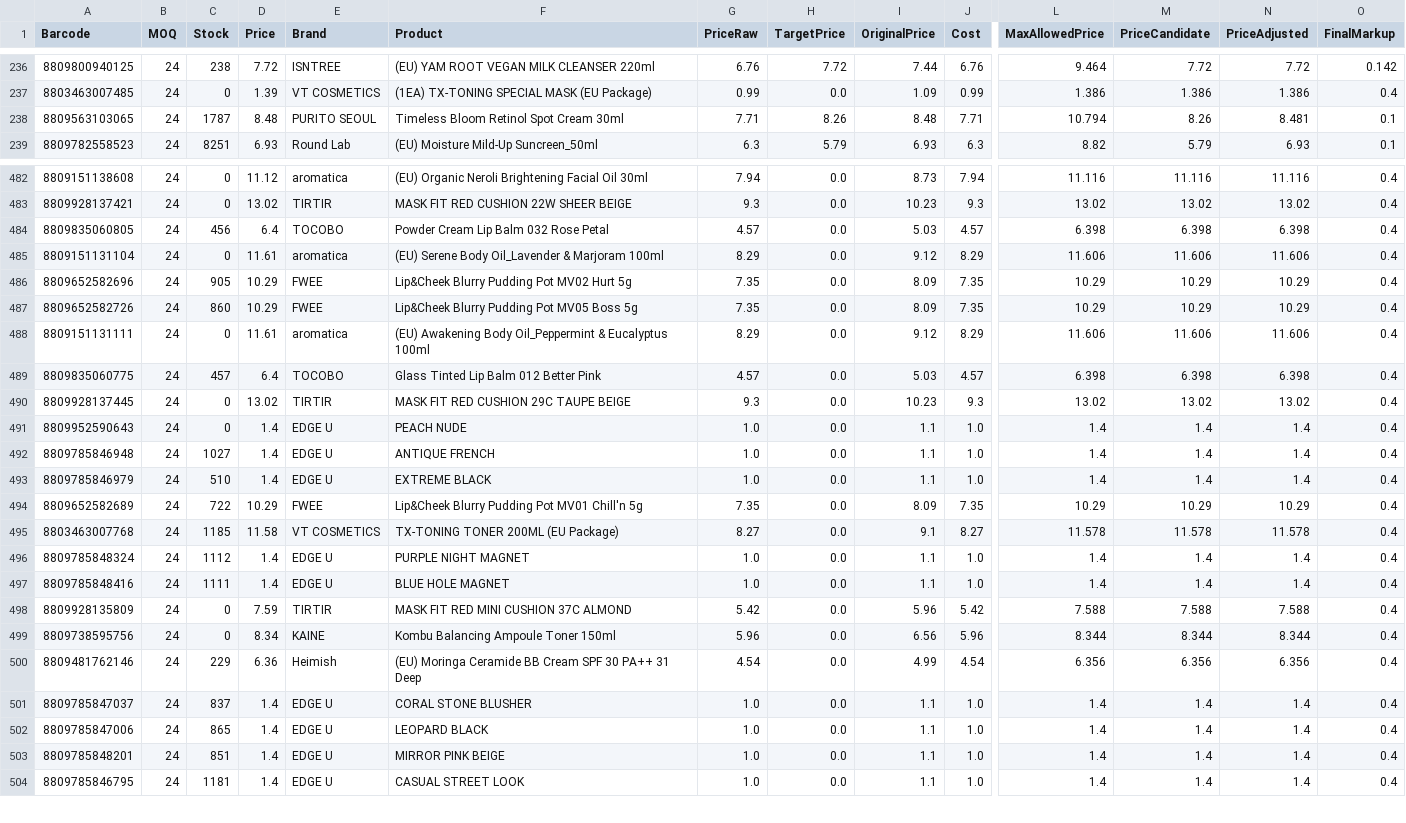
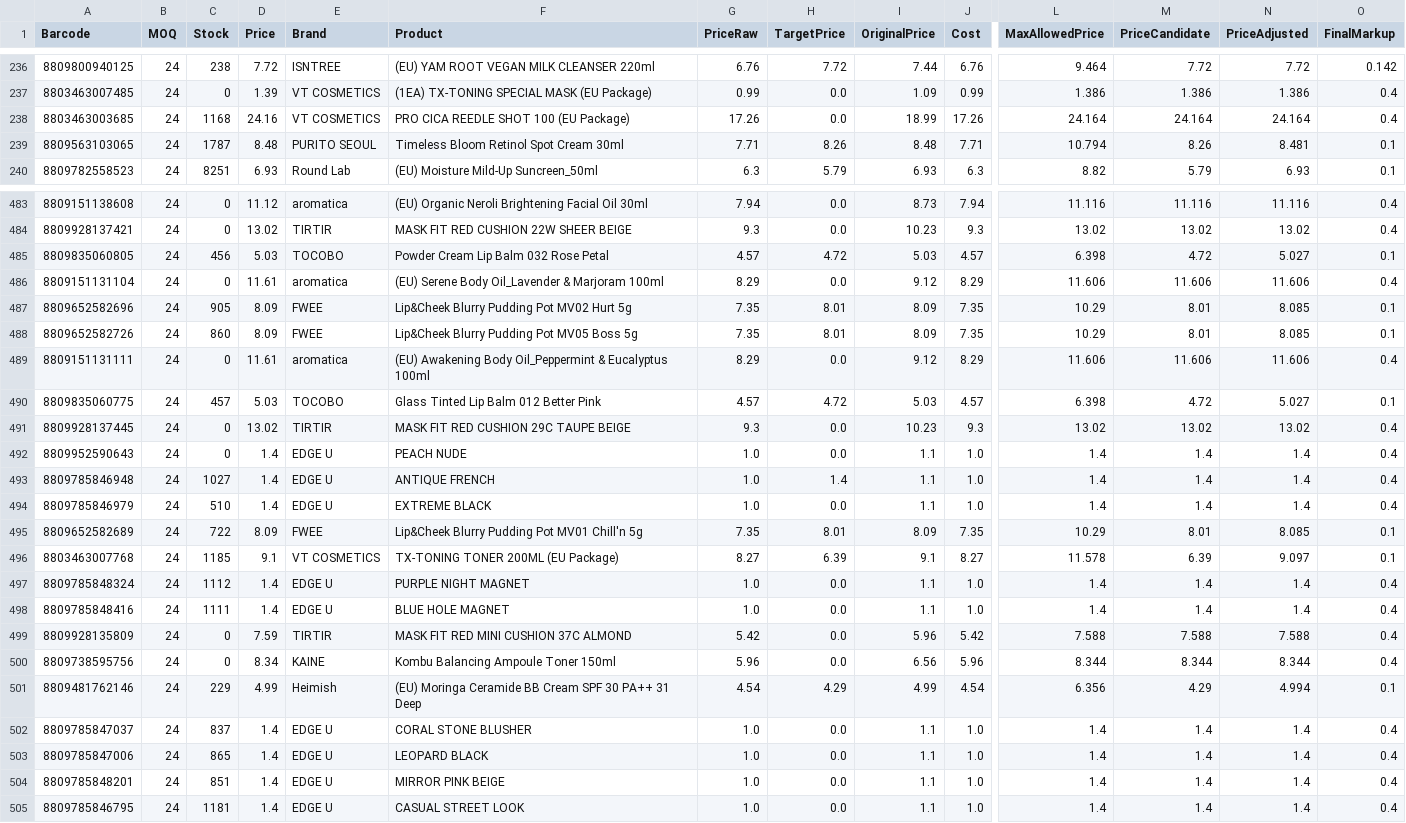
Before and after one commit to AmazingEli01/stocklist_sk, a CSV file: result.csv, drawn as a sheet; only a part is shown, gaps mark what is left out; addresses are those after the commit; rows hold the shown columns only; the diff covers the shown part only; the diff names each change by its address in the sheet, - before the commit and + after, or states it on an @@ line.

```diff
--- a/result.csv
+++ b/result.csv
+row 238: 8803463003685 | 24 | 1168 | 24.16 | VT COSMETICS | PRO CICA REEDLE SHOT 100 (EU Package) | 17.26 | 0.0 | 18.99 | 17.26 | 24.164 | 24.164 | 24.164 | 0.4
-D485 (Price): 6.4
+D485 (Price): 5.03
-H485 (TargetPrice): 0.0
+H485 (TargetPrice): 4.72
-M485 (PriceCandidate): 6.398
+M485 (PriceCandidate): 4.72
-N485 (PriceAdjusted): 6.398
+N485 (PriceAdjusted): 5.027
-O485 (FinalMarkup): 0.4
+O485 (FinalMarkup): 0.1
-D487:D488 (Price): 10.29
+D487:D488 (Price): 8.09
-H487:H488 (TargetPrice): 0.0
+H487:H488 (TargetPrice): 8.01
-M487:M488 (PriceCandidate): 10.29
+M487:M488 (PriceCandidate): 8.01
-N487:N488 (PriceAdjusted): 10.29
+N487:N488 (PriceAdjusted): 8.085
-O487:O488 (FinalMarkup): 0.4
+O487:O488 (FinalMarkup): 0.1
-D490 (Price): 6.4
+D490 (Price): 5.03
-H490 (TargetPrice): 0.0
+H490 (TargetPrice): 4.72
-M490 (PriceCandidate): 6.398
+M490 (PriceCandidate): 4.72
-N490 (PriceAdjusted): 6.398
+N490 (PriceAdjusted): 5.027
-O490 (FinalMarkup): 0.4
+O490 (FinalMarkup): 0.1
-H493 (TargetPrice): 0.0
+H493 (TargetPrice): 1.4
-D495 (Price): 10.29
+D495 (Price): 8.09
-H495 (TargetPrice): 0.0
+H495 (TargetPrice): 8.01
-M495 (PriceCandidate): 10.29
+M495 (PriceCandidate): 8.01
-N495 (PriceAdjusted): 10.29
+N495 (PriceAdjusted): 8.085
-O495:O496 (FinalMarkup): 0.4
+O495:O496 (FinalMarkup): 0.1
-D496 (Price): 11.58
+D496 (Price): 9.1
-H496 (TargetPrice): 0.0
+H496 (TargetPrice): 6.39
-M496 (PriceCandidate): 11.578
+M496 (PriceCandidate): 6.39
-N496 (PriceAdjusted): 11.578
+N496 (PriceAdjusted): 9.097
-D501 (Price): 6.36
+D501 (Price): 4.99
-H501 (TargetPrice): 0.0
+H501 (TargetPrice): 4.29
-M501 (PriceCandidate): 6.356
+M501 (PriceCandidate): 4.29
-N501 (PriceAdjusted): 6.356
+N501 (PriceAdjusted): 4.994
-O501 (FinalMarkup): 0.4
+O501 (FinalMarkup): 0.1
```
Also changed, not shown: 60 edited cells elsewhere in this file.
